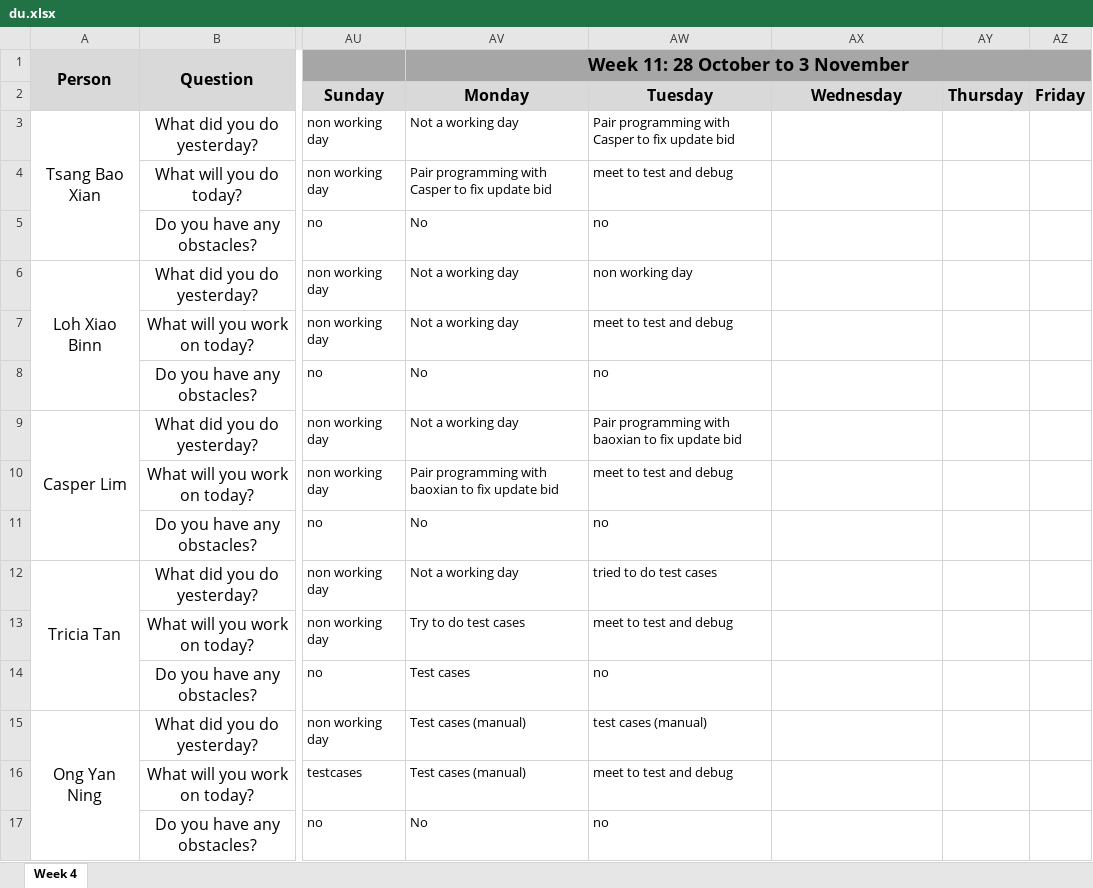
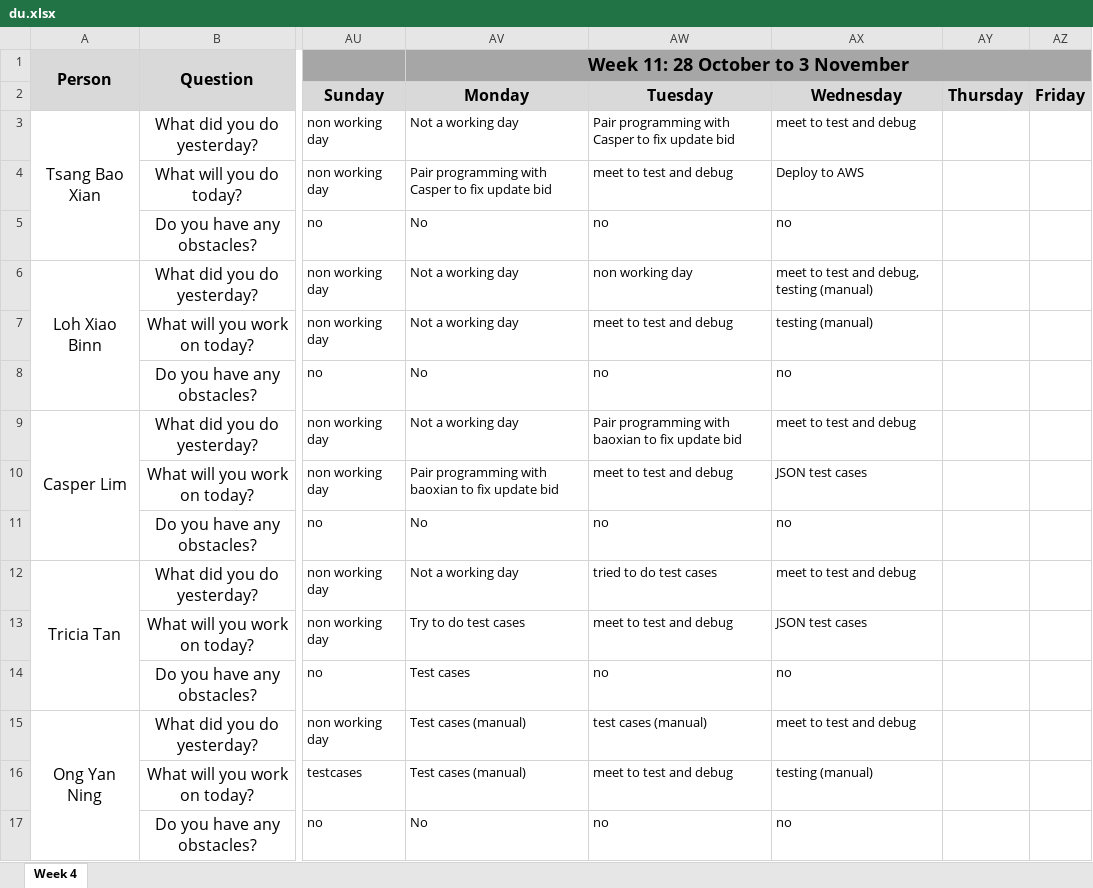
Before and after one commit to xbloh/Online-Course-Bidding-System-, an Excel workbook: metrics/du.xlsx, sheet Week 4, drawn as a sheet; only a part is shown, gaps mark what is left out; values as stored, in another font and other column widths than the file's, no borders; the diff names each change by its address in the sheet, - before the commit and + after, or states it on an @@ line.

Commit message:
30-10-2019 daily updarte
update daily update

```diff
--- a/metrics/du.xlsx (sheet Week 4)
+++ b/metrics/du.xlsx (sheet Week 4)
-AX3: (empty)
+AX3: meet to test and debug
-AX4: (empty)
+AX4: Deploy to AWS
-AX5: (empty)
+AX5: no
-AX6: (empty)
+AX6: meet to test and debug, testing (manual)
-AX7: (empty)
+AX7: testing (manual)
-AX8: (empty)
+AX8: no
-AX9: (empty)
+AX9: meet to test and debug
-AX10: (empty)
+AX10: JSON test cases
-AX11: (empty)
+AX11: no
-AX12: (empty)
+AX12: meet to test and debug
-AX13: (empty)
+AX13: JSON test cases
-AX14: (empty)
+AX14: no
-AX15: (empty)
+AX15: meet to test and debug
-AX16: (empty)
+AX16: testing (manual)
-AX17: (empty)
+AX17: no
```
